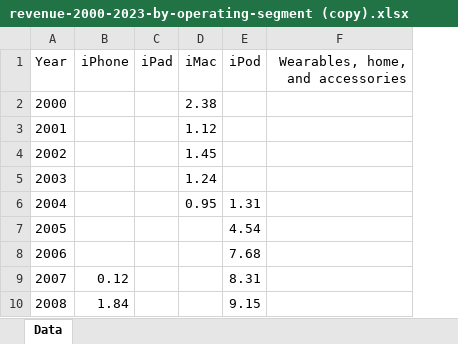
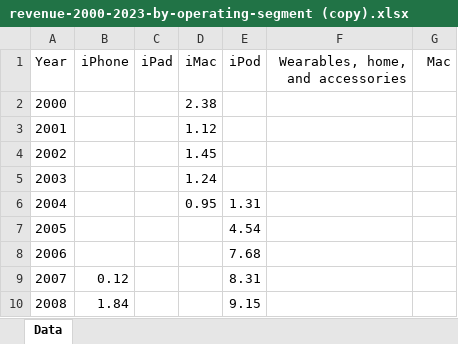
Before and after one commit to mrgimenezcosta/AppleProyectoVD, an Excel workbook: revenue-2000-2023-by-operating-segment (copy).xlsx, sheet Data, drawn as a sheet; only a part is shown; values as stored, in another font and other column widths than the file's, no borders; the diff names each change by its address in the sheet, - before the commit and + after, or states it on an @@ line.

```diff
--- a/revenue-2000-2023-by-operating-segment (copy).xlsx (sheet Data)
+++ b/revenue-2000-2023-by-operating-segment (copy).xlsx (sheet Data)
+column G (Mac), empty
```
Also changed, not shown: revenue-2000-2023-by-operating-segment.xlsx, 4 other files.
